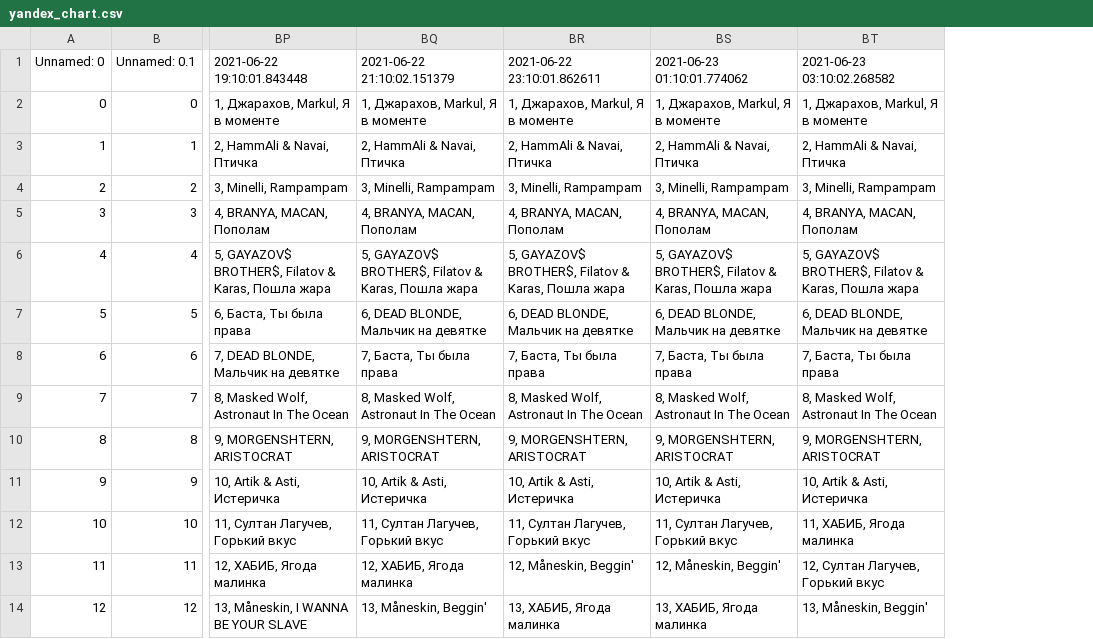
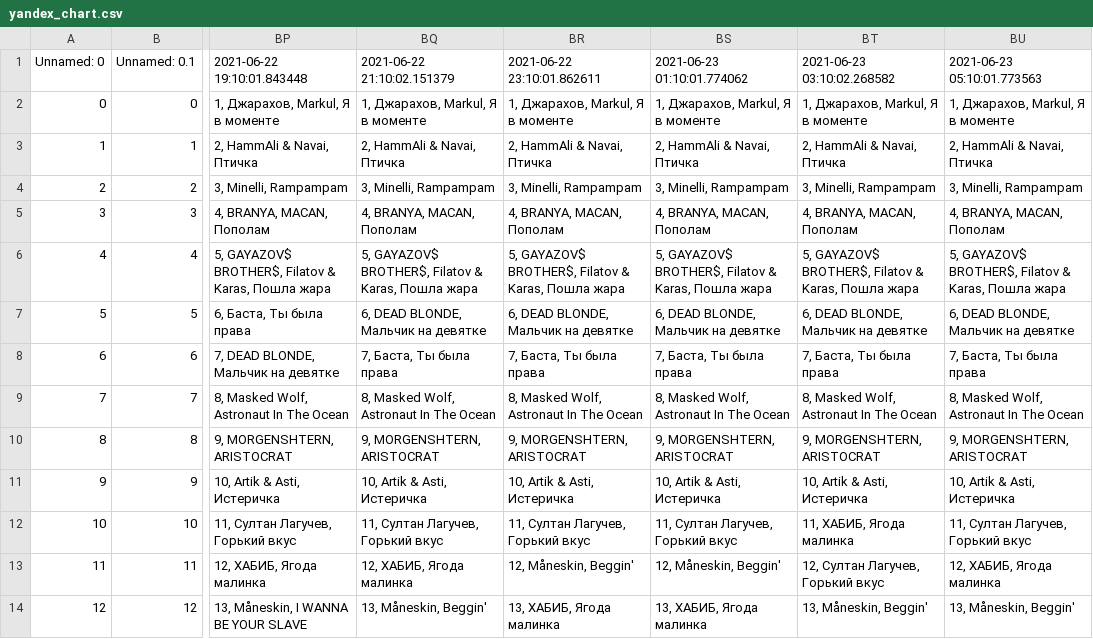
Before and after one commit to alexei-zhuravlev/chart_app_3, a CSV file: yandex_chart.csv, drawn as a sheet; only a part is shown, gaps mark what is left out; the diff names each change by its address in the sheet, - before the commit and + after, or states it on an @@ line.

```diff
--- a/yandex_chart.csv
+++ b/yandex_chart.csv
+column BU (2021-06-23 05:10:01.773563), rows 2-14: 1, Джарахов, Markul, Я в моменте | 2, HammAli & Navai, Птичка | 3, Minelli, Rampampam | 4, BRANYA, MACAN, Пополам | 5, GAYAZOV$ BROTHER$, Filatov & Karas, Пошла жара | 6, DEAD BLONDE, Мальчик на девятке | 7, Баста, Ты была права | 8, Masked Wolf, Astronaut In The Ocean | 9, MORGENSHTERN, ARISTOCRAT | 10, Artik & Asti, Истеричка | 11, Султан Лагучев, Горький вкус | 12, ХАБИБ, Ягода малинка | 13, Måneskin, Beggin'
```
Also changed, not shown: apple_alb_chart.csv, apple_chart.csv, 2 other files.
